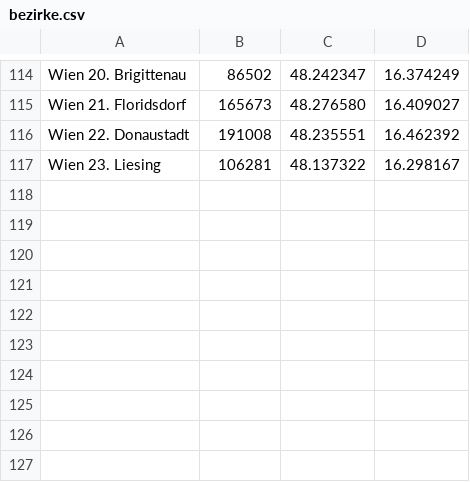
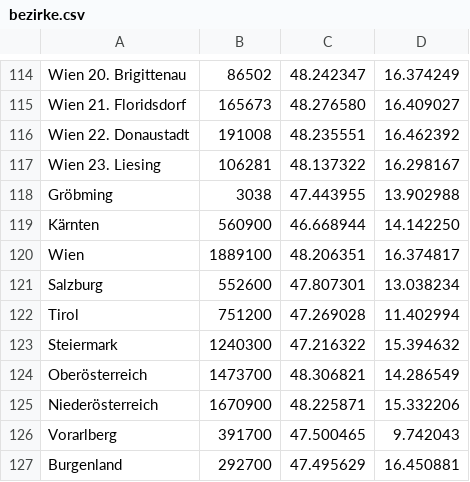
Before and after one commit to cinemast/covid19-at, a CSV file: bezirke.csv, drawn as a sheet; only a part is shown, gaps mark what is left out; the diff names each change by its address in the sheet, - before the commit and + after, or states it on an @@ line.

```diff
--- a/bezirke.csv
+++ b/bezirke.csv
+row 118: Gröbming | 3038 | 47.443955 | 13.902988
+row 119: Kärnten | 560900 | 46.668944 | 14.142250
+row 120: Wien | 1889100 | 48.206351 | 16.374817
+row 121: Salzburg | 552600 | 47.807301 | 13.038234
+row 122: Tirol | 751200 | 47.269028 | 11.402994
+row 123: Steiermark | 1240300 | 47.216322 | 15.394632
+row 124: Oberösterreich | 1473700 | 48.306821 | 14.286549
+row 125: Niederösterreich | 1670900 | 48.225871 | 15.332206
+row 126: Vorarlberg | 391700 | 47.500465 | 9.742043
+row 127: Burgenland | 292700 | 47.495629 | 16.450881
```
Also changed, not shown: 9 other files.
